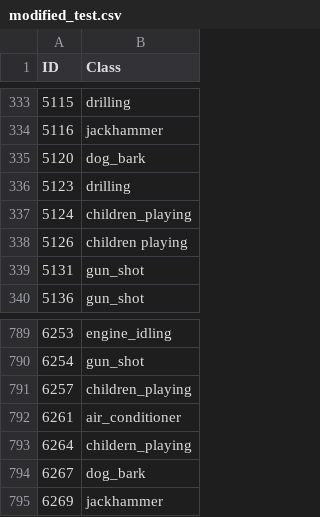
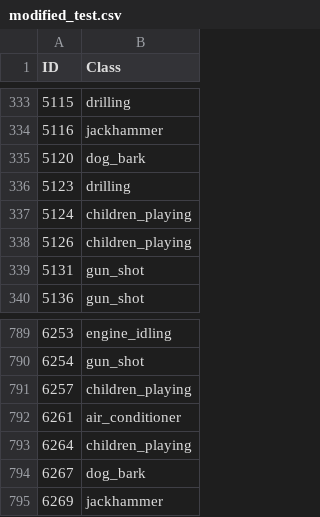
Before and after one commit to EsArtic/Sound_Classification, a CSV file: raw/modified_test.csv, drawn as a sheet; only a part is shown, gaps mark what is left out.

```diff
--- a/raw/modified_test.csv
+++ b/raw/modified_test.csv
@@ -337,3 +337,3 @@ ID,Class
 5124,children_playing
-5126,children playing
+5126,children_playing
 5131,gun_shot
@@ -792,3 +792,3 @@ ID,Class
 6261,air_conditioner
-6264,childern_playing
+6264,children_playing
 6267,dog_bark
```
Also changed, not shown: 2 other files.
